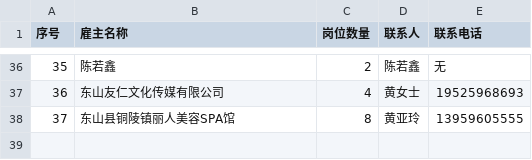
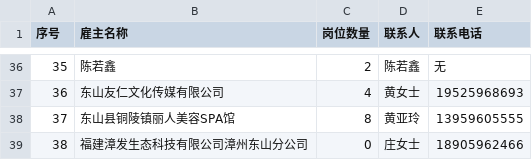
Before and after one commit to orange-tzy/tzy, a CSV file: 源.csv, drawn as a sheet; only a part is shown, gaps mark what is left out.

Commit message:
Update 源.csv

```diff
--- a/源.csv
+++ b/源.csv
@@ -38 +38,2 @@
 37,东山县铜陵镇丽人美容SPA馆,8,黄亚玲,13959605555
+38,福建漳发生态科技有限公司漳州东山分公司,0,庄女士,18905962466
```
